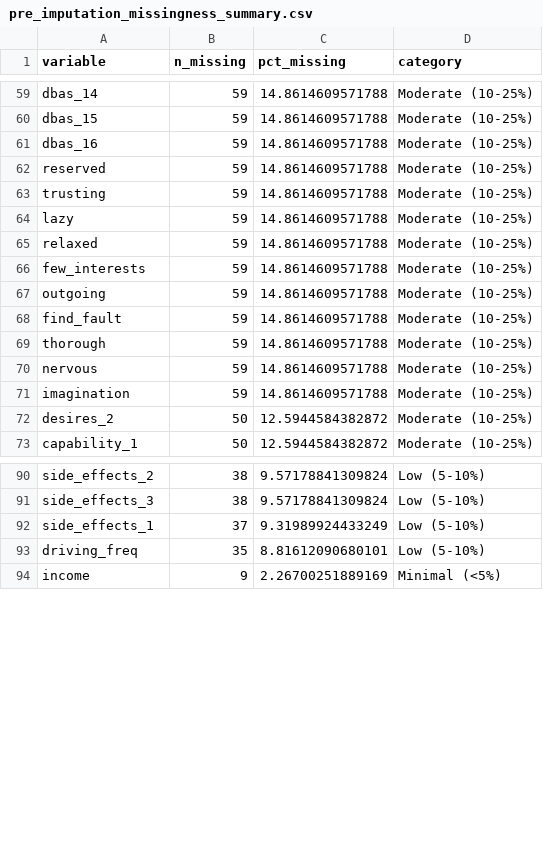
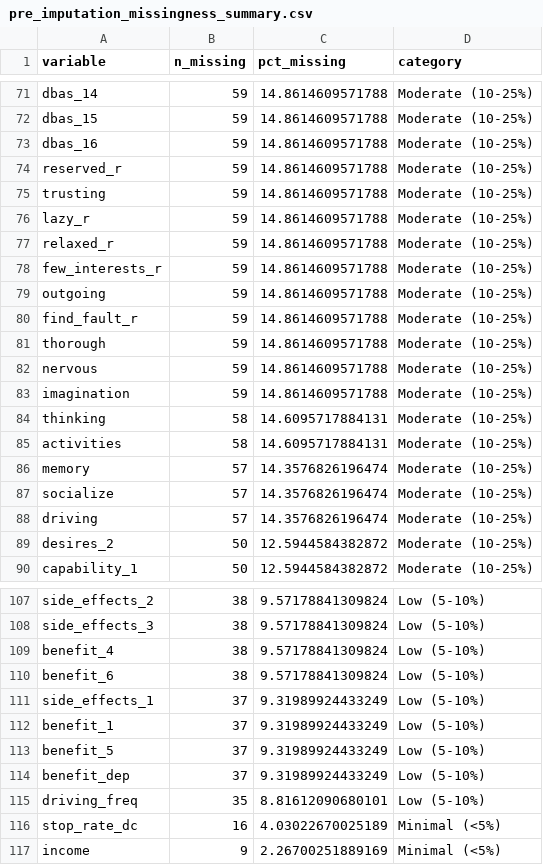
Before and after one commit to POCouture64/Thesis, a CSV file: pre_imputation_missingness_summary.csv, drawn as a sheet; only a part is shown, gaps mark what is left out; the diff covers the shown part only.

```diff
--- a/pre_imputation_missingness_summary.csv
+++ b/pre_imputation_missingness_summary.csv
@@ -61,9 +73,9 @@
 "dbas_16",59,14.8614609571788,"Moderate (10-25%)"
-"reserved",59,14.8614609571788,"Moderate (10-25%)"
+"reserved_r",59,14.8614609571788,"Moderate (10-25%)"
 "trusting",59,14.8614609571788,"Moderate (10-25%)"
-"lazy",59,14.8614609571788,"Moderate (10-25%)"
-"relaxed",59,14.8614609571788,"Moderate (10-25%)"
-"few_interests",59,14.8614609571788,"Moderate (10-25%)"
+"lazy_r",59,14.8614609571788,"Moderate (10-25%)"
+"relaxed_r",59,14.8614609571788,"Moderate (10-25%)"
+"few_interests_r",59,14.8614609571788,"Moderate (10-25%)"
 "outgoing",59,14.8614609571788,"Moderate (10-25%)"
-"find_fault",59,14.8614609571788,"Moderate (10-25%)"
+"find_fault_r",59,14.8614609571788,"Moderate (10-25%)"
 "thorough",59,14.8614609571788,"Moderate (10-25%)"
@@ -71,2 +83,7 @@
 "imagination",59,14.8614609571788,"Moderate (10-25%)"
+"thinking",58,14.6095717884131,"Moderate (10-25%)"
+"activities",58,14.6095717884131,"Moderate (10-25%)"
+"memory",57,14.3576826196474,"Moderate (10-25%)"
+"socialize",57,14.3576826196474,"Moderate (10-25%)"
+"driving",57,14.3576826196474,"Moderate (10-25%)"
 "desires_2",50,12.5944584382872,"Moderate (10-25%)"
@@ -91,4 +108,10 @@
 "side_effects_3",38,9.57178841309824,"Low (5-10%)"
+"benefit_4",38,9.57178841309824,"Low (5-10%)"
+"benefit_6",38,9.57178841309824,"Low (5-10%)"
 "side_effects_1",37,9.31989924433249,"Low (5-10%)"
+"benefit_1",37,9.31989924433249,"Low (5-10%)"
+"benefit_5",37,9.31989924433249,"Low (5-10%)"
+"benefit_dep",37,9.31989924433249,"Low (5-10%)"
 "driving_freq",35,8.81612090680101,"Low (5-10%)"
+"stop_rate_dc",16,4.03022670025189,"Minimal (<5%)"
 "income",9,2.26700251889169,"Minimal (<5%)"
```
Also changed, not shown: 19 added rows and 6 edited cells elsewhere in this file, 2 other files.
